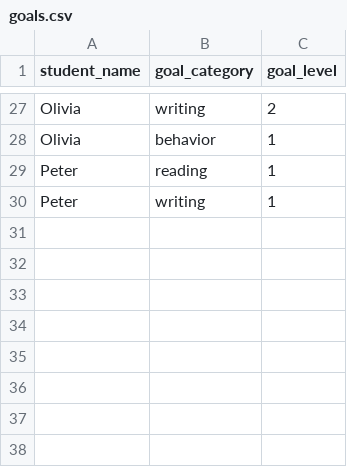
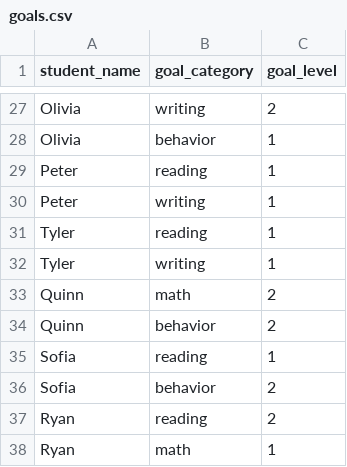
Before and after one commit to mrfeld/speech-schedule-creator, a CSV file: data/goals.csv, drawn as a sheet; only a part is shown, gaps mark what is left out.

```diff
--- a/data/goals.csv
+++ b/data/goals.csv
@@ -30 +30,9 @@ Peter,reading,1
 Peter,writing,1
+Tyler,reading,1
+Tyler,writing,1
+Quinn,math,2
+Quinn,behavior,2
+Sofia,reading,1
+Sofia,behavior,2
+Ryan,reading,2
+Ryan,math,1
```
Also changed, not shown: data/requirements.csv, 2 other files.
